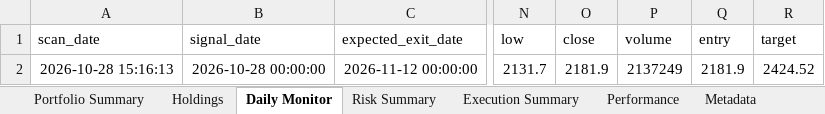
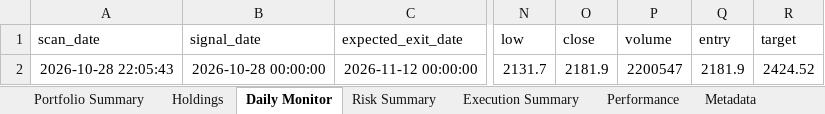
Before and after one commit to PavanSaiNekkala/Scanner, an Excel workbook: scanner_monitor/reports/latest/Portfolio_Report.xlsx, sheet Daily Monitor, drawn as a sheet; only a part is shown, gaps mark what is left out; values as stored, in another font and other column widths than the file's, no borders; the diff names each change by its address in the sheet, - before the commit and + after, or states it on an @@ line.

```diff
--- a/scanner_monitor/reports/latest/Portfolio_Report.xlsx (sheet Daily Monitor)
+++ b/scanner_monitor/reports/latest/Portfolio_Report.xlsx (sheet Daily Monitor)
-A2 (scan_date): 2026-10-28 15:16:13
+A2 (scan_date): 2026-10-28 22:05:43
-P2 (volume): 2137249
+P2 (volume): 2200547
```
Also changed, not shown: sheet Holdings, sheet Risk Summary, sheet Metadata, 13 other files.
